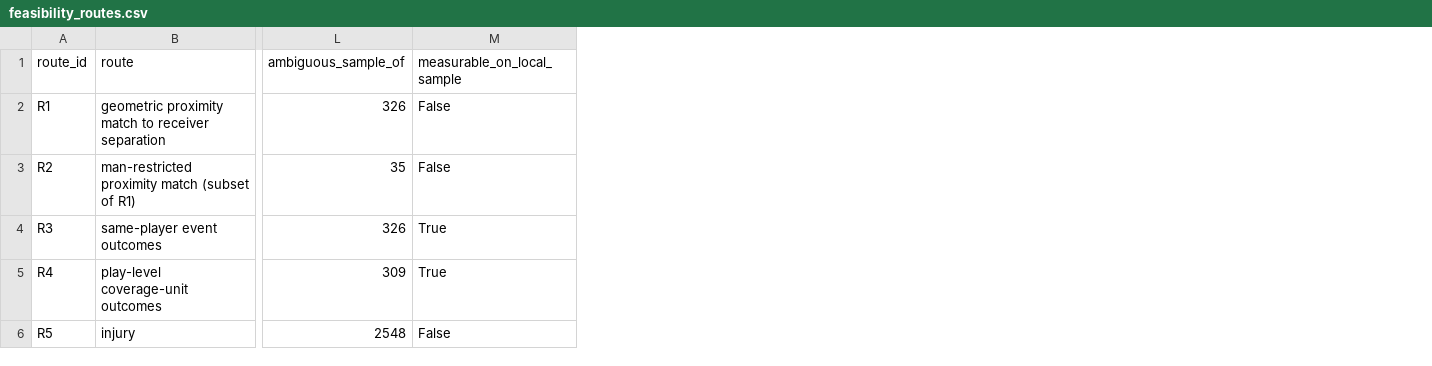
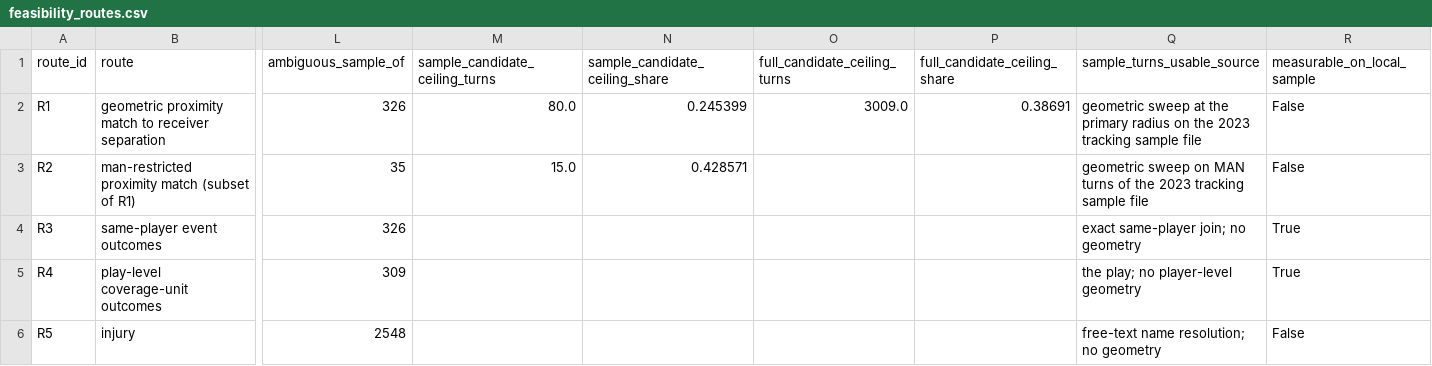
Before and after one commit to conormalone/BDB27, a CSV file: outputs/outcome_link/feasibility_routes.csv, drawn as a sheet; only a part is shown, gaps mark what is left out; the diff names each change by its address in the sheet, - before the commit and + after, or states it on an @@ line.

Commit message:
Pre-flight corrected: candidate availability from player_play; the tie rate is unmeasured, not zero (D198)
The note's pre-flight stop-check ("well under ~15 rows per play ... opposing players cannot be
typed by team, geometric matching is impossible") was false. player_play.csv is the full file:
314,197 rows over 1,001 games / 114,954 plays / 497 prospects, mean 2.733 rows per play, max 11
on one play, and 67,972 plays (59.1%) carry rows from both possession_team and an opponent. The
1.16 players-per-play and max-4 figures come from game_tracking_2023_sample.csv (1,048,575 rows,
154 of the 497 players, 12,638 of the 31,720 plays in its 333 games), which cannot characterise
availability - so multiple = 0 at every radius was structural, not a zero tie rate.

Candidate availability, measured on both populations from player_play alone (turn key includes
frame_start, because 373 FULL and 17 SAMPLE turns are second turns by the same DB on one play):

  SAMPLE 326: none 246 (75.5%), one 67 (20.6%), two 13 (4.0%), ceiling 80 (24.5%)
  FULL  7,777: none 4,768 (61.3%), one 2,002 (25.7%), two 815, three+ 192, ceiling 3,009 (38.7%)

All 7,198 band plays and 809 band games are in player_play, so the FULL column is measured, not
projected. Gate verdict: FULL share gate is live and undecided (500 turns needs 16.6% of the
3,009 candidate turns unique at 3 yd; 30% needs 77.5%); SAMPLE is unreachable at 24.5%, which is
the honest reason no estimate is computed here. Ties exist at candidate level (13 SAMPLE turns,
9 with both separations, |d| median 1.26 yd; 1,007 FULL turns with two or more) but the
geometric tie rate inside 3 yd stays unmeasured. Matched pairs are prospect-vs-prospect, not a
random subset of coverage.

New src/bdb27/outcome_link.py (candidate availability + P1-P5 pre-flight; no tracking argument,
no rows-per-play threshold) shared by the script and the new executable
notebooks/bdb27_outcome_link_preflight.ipynb. New artefacts feasibility_candidates.csv,
feasibility_preflight.csv, feasibility_ambiguity_candidates.csv; summary gains preflight,
availability and geometry_scope_note; R1/R2 gain candidate-ceiling columns. Note corrected in
place with a dated block above section 1. Frozen rule, radii, sensitivity set and gate
thresholds unchanged: no model, no coefficient, no finding. TASK.md, band table, figures and
report draft untouched.

Tests: pytest -q -> 389 passed, exit 0.

```diff
--- a/outputs/outcome_link/feasibility_routes.csv
+++ b/outputs/outcome_link/feasibility_routes.csv
+column M (sample_candidate_ceiling_turns), rows 2-3: 80.0 | 15.0
+column N (sample_candidate_ceiling_share), rows 2-3: 0.245399 | 0.428571
+column O (full_candidate_ceiling_turns), row 2: 3009.0
+column P (full_candidate_ceiling_share), row 2: 0.38691
+column Q (sample_turns_usable_source), rows 2-6: geometric sweep at the primary radius on the 2023 tracking sample file | geometric sweep on MAN turns of the 2023 tracking sample file | exact same-player join; no geometry | the play; no player-level geometry | free-text name resolution; no geometry
```
Also changed, not shown: 12 other files.
